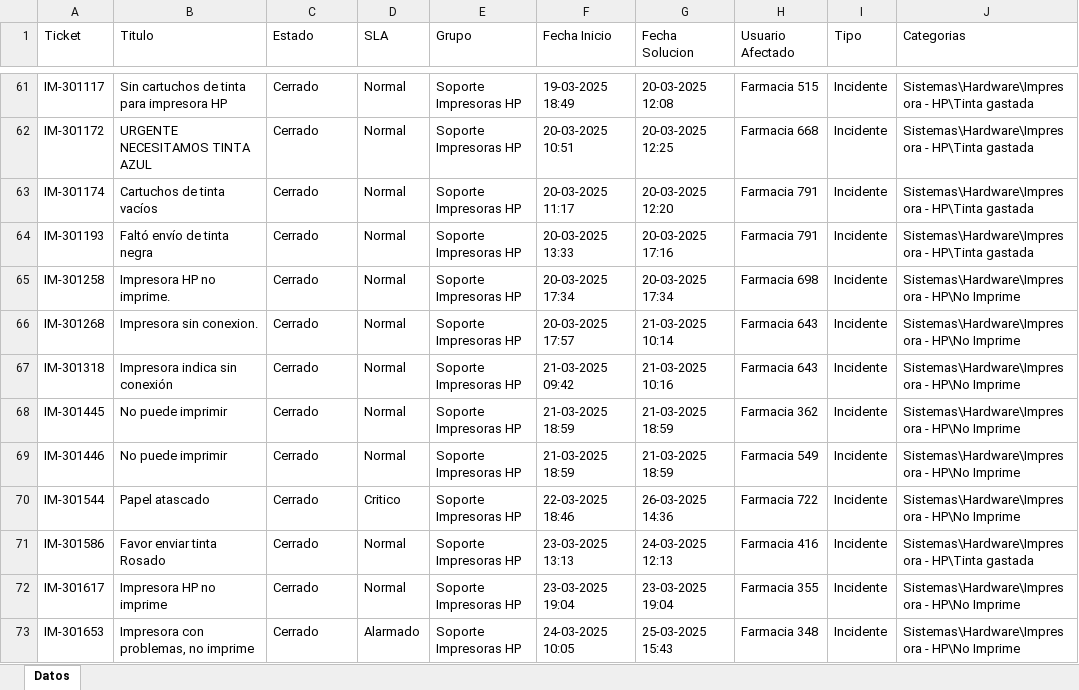
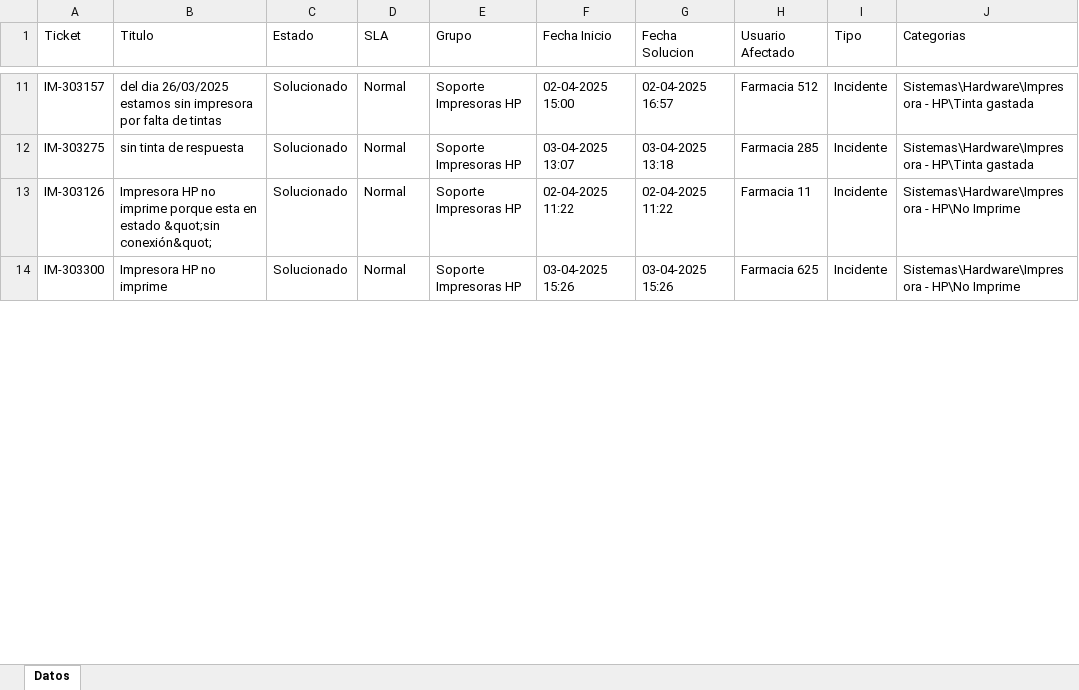
Before and after one commit to QuixoticAlter/Reportify, an Excel workbook: FASA/files/mda_export.xlsx, sheet Datos, drawn as a sheet; only a part is shown, gaps mark what is left out; values as stored, in another font and other column widths than the file's, no borders; removed rows and columns are numbered as before the commit, all else as after; the diff covers the shown part only; the diff names each change by its address in the sheet, - before the commit and + after, or states it on an @@ line.

```diff
--- a/FASA/files/mda_export.xlsx (sheet Datos)
+++ b/FASA/files/mda_export.xlsx (sheet Datos)
-A11 (Ticket): IM-301117
+A11 (Ticket): IM-303157
-B11 (Titulo): Sin cartuchos de tinta para impresora HP
+B11 (Titulo): del dia 26/03/2025 estamos sin impresora por falta de tintas
-C11 (Estado): Cerrado
+C11 (Estado): Solucionado
-F11 (Fecha Inicio): 19-03-2025 18:49
+F11 (Fecha Inicio): 02-04-2025 15:00
-G11 (Fecha Solucion): 20-03-2025 12:08
+G11 (Fecha Solucion): 02-04-2025 16:57
-H11 (Usuario Afectado): Farmacia 515
+H11 (Usuario Afectado): Farmacia 512
-row 62: IM-301172 | URGENTE NECESITAMOS TINTA AZUL | Cerrado | Normal | Soporte Impresoras HP | 20-03-2025 10:51 | 20-03-2025 12:25 | Farmacia 668 | Incidente | Sistemas\Hardware\Impresora - HP\Tinta gastada
-row 63: IM-301174 | Cartuchos de tinta vacíos | Cerrado | Normal | Soporte Impresoras HP | 20-03-2025 11:17 | 20-03-2025 12:20 | Farmacia 791 | Incidente | Sistemas\Hardware\Impresora - HP\Tinta gastada
-A12 (Ticket): IM-301193
+A12 (Ticket): IM-303275
-B12 (Titulo): Faltó envío de tinta negra
+B12 (Titulo): sin tinta de respuesta
-C12 (Estado): Cerrado
+C12 (Estado): Solucionado
-F12 (Fecha Inicio): 20-03-2025 13:33
+F12 (Fecha Inicio): 03-04-2025 13:07
-G12 (Fecha Solucion): 20-03-2025 17:16
+G12 (Fecha Solucion): 03-04-2025 13:18
-H12 (Usuario Afectado): Farmacia 791
+H12 (Usuario Afectado): Farmacia 285
-row 65: IM-301258 | Impresora HP no imprime. | Cerrado | Normal | Soporte Impresoras HP | 20-03-2025 17:34 | 20-03-2025 17:34 | Farmacia 698 | Incidente | Sistemas\Hardware\Impresora - HP\No Imprime
-row 66: IM-301268 | Impresora sin conexion. | Cerrado | Normal | Soporte Impresoras HP | 20-03-2025 17:57 | 21-03-2025 10:14 | Farmacia 643 | Incidente | Sistemas\Hardware\Impresora - HP\No Imprime
-A13 (Ticket): IM-301318
+A13 (Ticket): IM-303126
-B13 (Titulo): Impresora indica sin conexión
+B13 (Titulo): Impresora HP no imprime porque esta en estado &quot;sin conexión&quot;
-C13 (Estado): Cerrado
+C13 (Estado): Solucionado
-F13 (Fecha Inicio): 21-03-2025 09:42
+F13 (Fecha Inicio): 02-04-2025 11:22
-G13 (Fecha Solucion): 21-03-2025 10:16
+G13 (Fecha Solucion): 02-04-2025 11:22
-H13 (Usuario Afectado): Farmacia 643
+H13 (Usuario Afectado): Farmacia 11
-row 68: IM-301445 | No puede imprimir | Cerrado | Normal | Soporte Impresoras HP | 21-03-2025 18:59 | 21-03-2025 18:59 | Farmacia 362 | Incidente | Sistemas\Hardware\Impresora - HP\No Imprime
-row 69: IM-301446 | No puede imprimir | Cerrado | Normal | Soporte Impresoras HP | 21-03-2025 18:59 | 21-03-2025 18:59 | Farmacia 549 | Incidente | Sistemas\Hardware\Impresora - HP\No Imprime
-row 70: IM-301544 | Papel atascado | Cerrado | Critico | Soporte Impresoras HP | 22-03-2025 18:46 | 26-03-2025 14:36 | Farmacia 722 | Incidente | Sistemas\Hardware\Impresora - HP\No Imprime
-row 71: IM-301586 | Favor enviar tinta Rosado | Cerrado | Normal | Soporte Impresoras HP | 23-03-2025 13:13 | 24-03-2025 12:13 | Farmacia 416 | Incidente | Sistemas\Hardware\Impresora - HP\Tinta gastada
-A14 (Ticket): IM-301617
+A14 (Ticket): IM-303300
-C14 (Estado): Cerrado
+C14 (Estado): Solucionado
-F14 (Fecha Inicio): 23-03-2025 19:04
+F14 (Fecha Inicio): 03-04-2025 15:26
-G14 (Fecha Solucion): 23-03-2025 19:04
+G14 (Fecha Solucion): 03-04-2025 15:26
-H14 (Usuario Afectado): Farmacia 355
+H14 (Usuario Afectado): Farmacia 625
-row 73: IM-301653 | Impresora con problemas, no imprime | Cerrado | Alarmado | Soporte Impresoras HP | 24-03-2025 10:05 | 25-03-2025 15:43 | Farmacia 348 | Incidente | Sistemas\Hardware\Impresora - HP\No Imprime
```
Also changed, not shown: 54 removed rows and 34 edited cells elsewhere in this sheet, FASA/files/consumable_levels.xlsx, FASA/files/inventario.xlsx, 11 other files.
